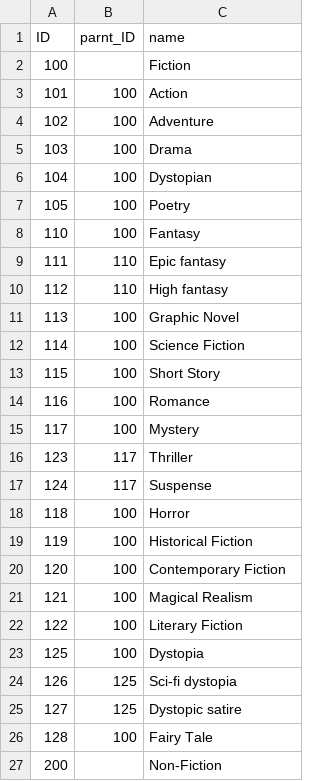
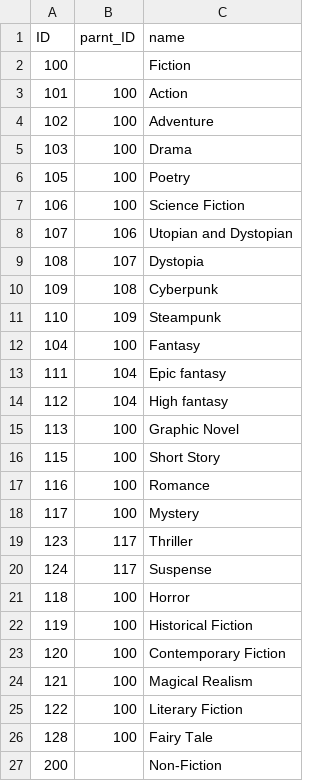
Before and after one commit to SAP-samples/cloud-cap-samples-java, a CSV file: db/data/my.bookshop-Genres.csv, drawn as a sheet; only a part is shown.

```diff
--- a/db/data/my.bookshop-Genres.csv
+++ b/db/data/my.bookshop-Genres.csv
@@ -5,9 +5,12 @@ ID;parnt_ID;name
 103;100;Drama
-104;100;Dystopian
 105;100;Poetry
-110;100;Fantasy
-111;110;Epic fantasy
-112;110;High fantasy
+106;100;Science Fiction
+107;106;Utopian and Dystopian
+108;107;Dystopia
+109;108;Cyberpunk
+110;109;Steampunk
+104;100;Fantasy
+111;104;Epic fantasy
+112;104;High fantasy
 113;100;Graphic Novel
-114;100;Science Fiction
 115;100;Short Story
@@ -22,5 +25,2 @@ ID;parnt_ID;name
 122;100;Literary Fiction
-125;100;Dystopia
-126;125;Sci-fi dystopia
-127;125;Dystopic satire
 128;100;Fairy Tale
```
Also changed, not shown: 3 other files.
